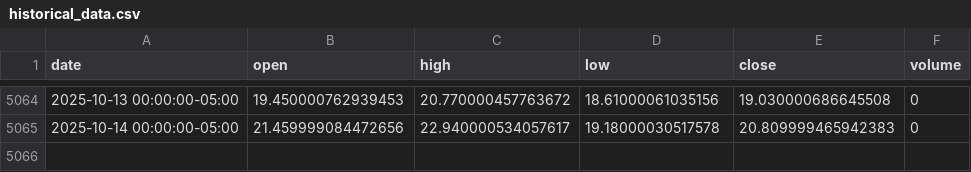
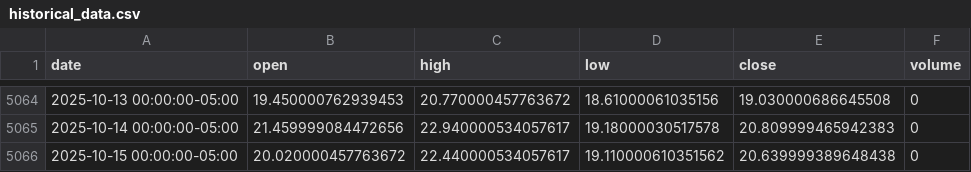
Before and after one commit to LukeGSW/AnalisiCiclica-VIX, a CSV file: data/^VIX/historical_data.csv, drawn as a sheet; only a part is shown, gaps mark what is left out; the diff names each change by its address in the sheet, - before the commit and + after, or states it on an @@ line.

```diff
--- a/data/^VIX/historical_data.csv
+++ b/data/^VIX/historical_data.csv
+row 5066: 2025-10-15 00:00:00-05:00 | 20.020000457763672 | 22.440000534057617 | 19.110000610351562 | 20.639999389648438 | 0
```
Also changed, not shown: 4 other files.
